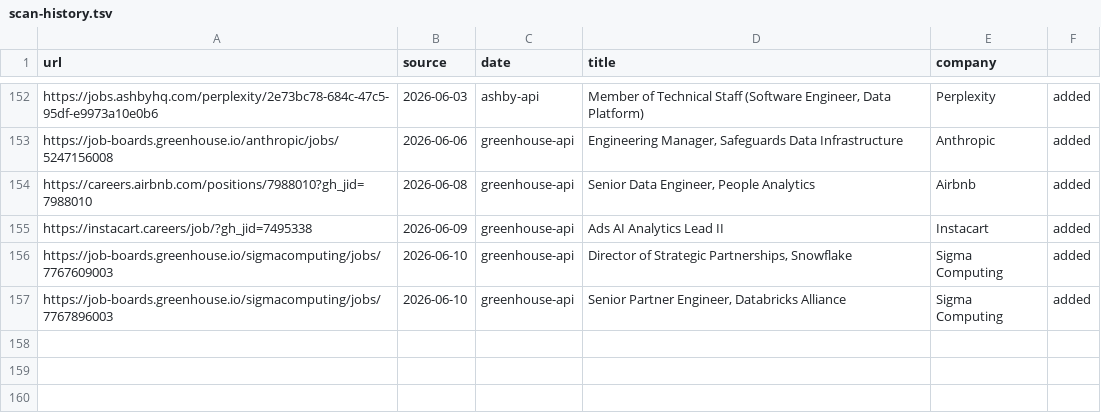
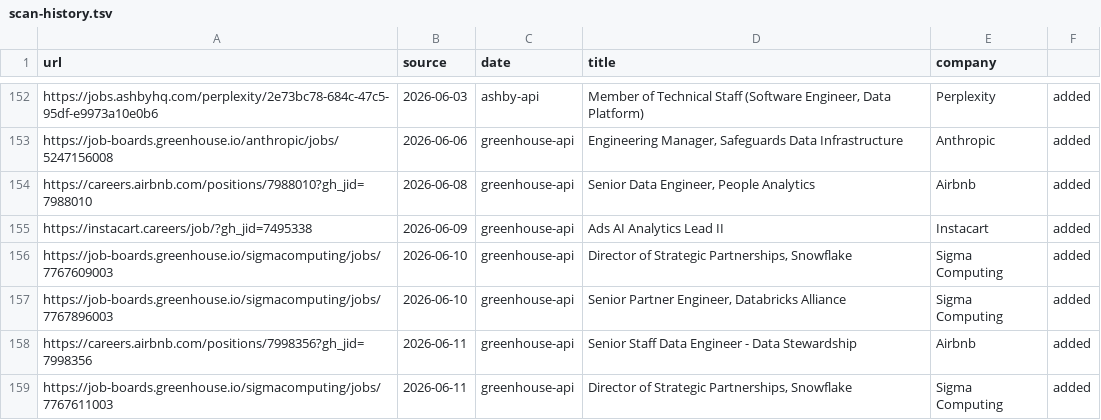
Before and after one commit to snigdhagaddam94/WorldOfAI, a TSV file: CareerOps/data/scan-history.tsv, drawn as a sheet; only a part is shown, gaps mark what is left out.

Commit message:
chore: career-ops scan 2026-06-11
2 new jobs found (Airbnb, Sigma Computing), 2 evaluated.
Report 212: Airbnb Senior Staff DE - Data Stewardship (4.0/5 — APPLY)
Report 213: Sigma Computing Director Partnerships (1.5/5 — skip, BD role mismatch)

```diff
--- a/CareerOps/data/scan-history.tsv
+++ b/CareerOps/data/scan-history.tsv
@@ -157 +157,3 @@ https://job-boards.greenhouse.io/sigmacomputing/jobs/7767609003	2026-06-10	green
 https://job-boards.greenhouse.io/sigmacomputing/jobs/7767896003	2026-06-10	greenhouse-api	Senior Partner Engineer, Databricks Alliance	Sigma Computing	added
+https://careers.airbnb.com/positions/7998356?gh_jid=7998356	2026-06-11	greenhouse-api	Senior Staff Data Engineer - Data Stewardship	Airbnb	added
+https://job-boards.greenhouse.io/sigmacomputing/jobs/7767611003	2026-06-11	greenhouse-api	Director of Strategic Partnerships, Snowflake	Sigma Computing	added
```
Also changed, not shown: CareerOps/batch/batch-input.tsv, CareerOps/batch/batch-state.tsv, 3 other files.
